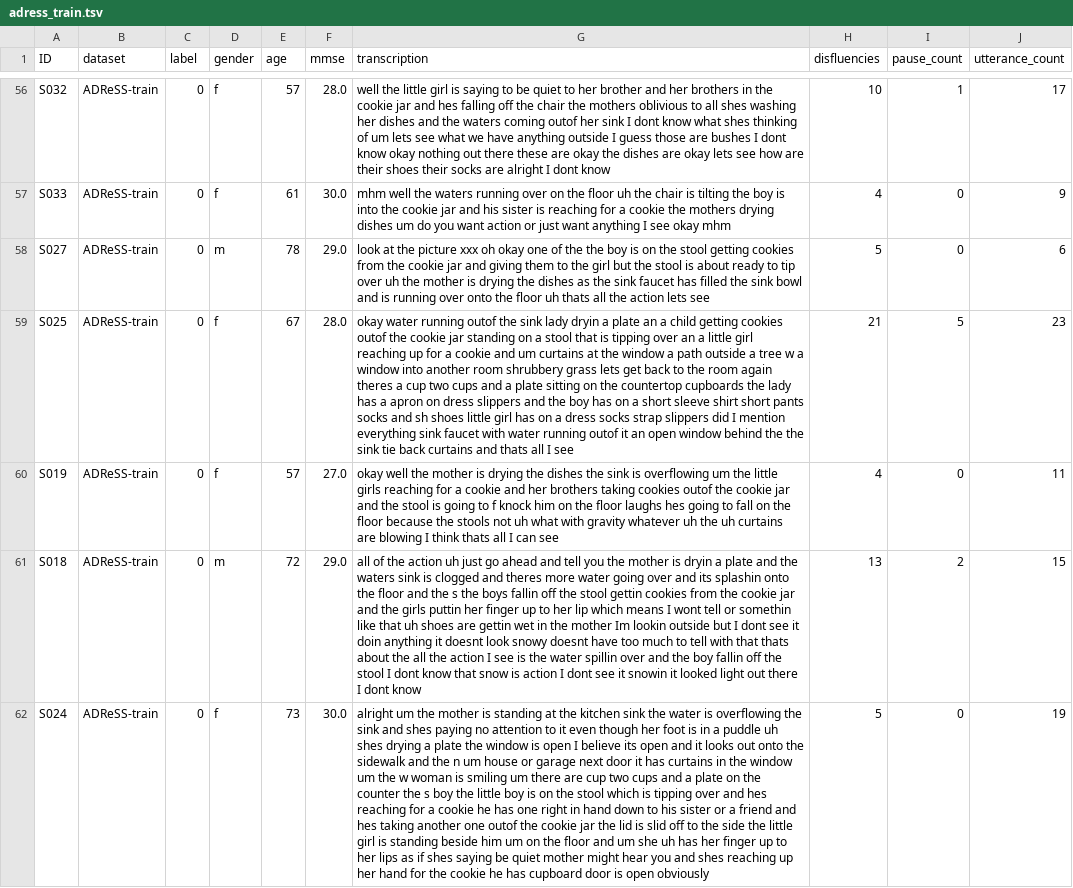
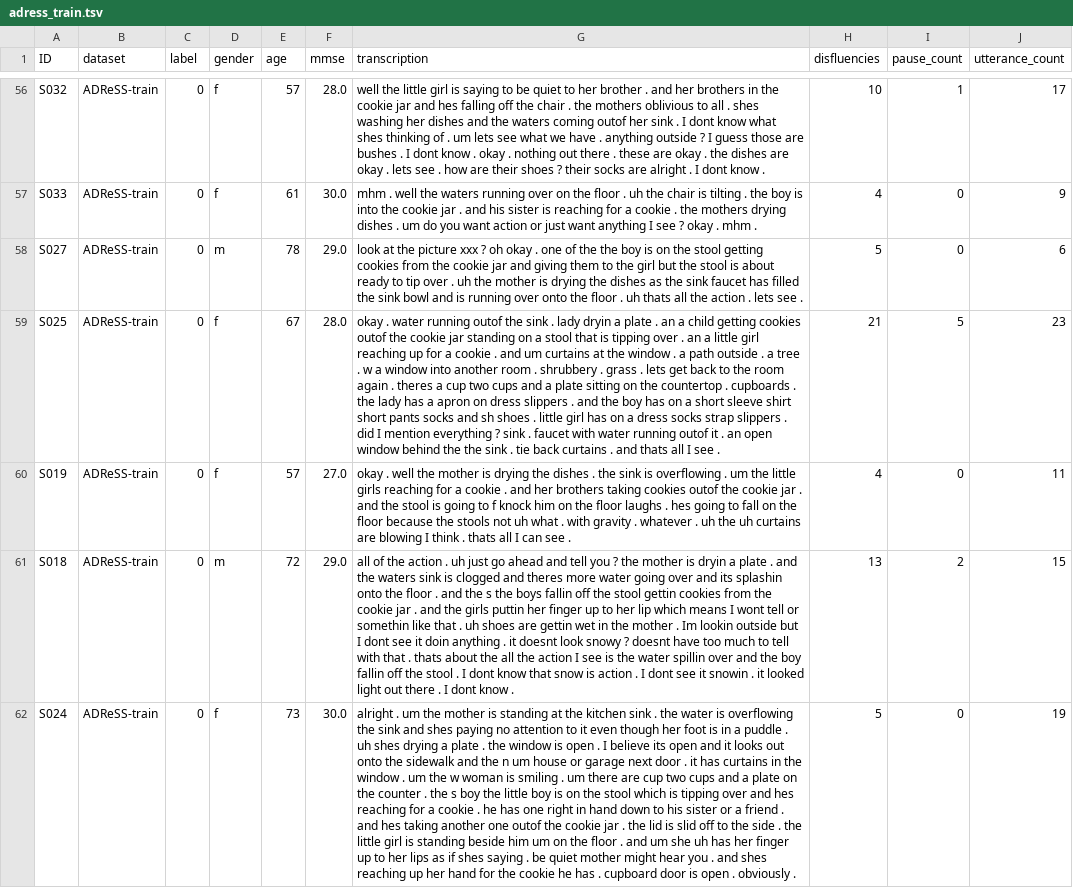
Before and after one commit to beckiechill/bachelor-thesis, a TSV file: data/adress_train.tsv, drawn as a sheet; only a part is shown, gaps mark what is left out; the diff covers the shown part only; the diff names each change by its address in the sheet, - before the commit and + after, or states it on an @@ line.

```diff
--- a/data/adress_train.tsv
+++ b/data/adress_train.tsv
-G56 (transcription): …her brother and her brothers in the cookie jar and hes falling off the chair the mothers oblivious to all shes washing her dishes and the waters coming outof her sink I dont know what shes thinking of um lets see what we have anything outside I guess those are bushes I dont know okay nothing out there these are okay the dishes are okay lets see how are their shoes their socks are alright I dont know
+G56 (transcription): …her brother . and her brothers in the cookie jar and hes falling off the chair . the mothers oblivious to all . shes washing her dishes and the waters coming outof her sink . I dont know what shes thinking of . um lets see what we have . anything outside ? I guess those are bushes . I dont know . okay . nothing out there . these are okay . the dishes are okay . lets see . how are their shoes ? their socks are alright . I dont know .
-G57 (transcription): mhm well the waters running over on the floor uh the chair is tilting the boy is into the cookie jar and his sister is reaching for a cookie the mothers drying dishes um do you want action or just want anything I see okay mhm
+G57 (transcription): mhm . well the waters running over on the floor . uh the chair is tilting . the boy is into the cookie jar . and his sister is reaching for a cookie . the mothers drying dishes . um do you want action or just want anything I see ? okay . mhm .
-G58 (transcription): …picture xxx oh okay one of the the boy is on the stool getting cookies from the cookie jar and giving them to the girl but the stool is about ready to tip over uh the mother is drying the dishes as the sink faucet has filled the sink bowl and is running over onto the floor uh thats all the action lets see
+G58 (transcription): …picture xxx ? oh okay . one of the the boy is on the stool getting cookies from the cookie jar and giving them to the girl but the stool is about ready to tip over . uh the mother is drying the dishes as the sink faucet has filled the sink bowl and is running over onto the floor . uh thats all the action . lets see .
-G59 (transcription): okay water running outof the sink lady dryin a plate an a child getting cookies outof the cookie jar standing on a stool that is tipping over an a little girl reaching up for a cookie and um curtains at the window a path outside a tree w a window into another room shrubbery grass lets get back to the room again theres a cup two cups and a plate sitting on the countertop cupboards the lady has a apron on dress slippers and the boy has on a short sleeve shirt short pants socks and sh shoes little girl has on a dress socks strap slippers did I mention everything sink faucet with water running outof it an open window behind the the sink tie back curtains and thats all I see
+G59 (transcription): okay . water running outof the sink . lady dryin a plate . an a child getting cookies outof the cookie jar standing on a stool that is tipping over . an a little girl reaching up for a cookie . and um curtains at the window . a path outside . a tree . w a window into another room . shrubbery . grass . lets get back to the room again . theres a cup two cups and a plate sitting on the countertop . cupboards . the lady has a apron on dress slippers . and the boy has on a short sleeve shirt short pants socks and sh shoes . little girl has on a dress socks strap slippers . did I mention everything ? sink . faucet with water running outof it . an open window behind the the sink . tie back curtains . and thats all I see .
-G60 (transcription): okay well the mother is drying the dishes the sink is overflowing um the little girls reaching for a cookie and her brothers taking cookies outof the cookie jar and the stool is going to f knock him on the floor laughs hes going to fall on the floor because the stools not uh what with gravity whatever uh the uh curtains are blowing I think thats all I can see
+G60 (transcription): okay . well the mother is drying the dishes . the sink is overflowing . um the little girls reaching for a cookie . and her brothers taking cookies outof the cookie jar . and the stool is going to f knock him on the floor laughs . hes going to fall on the floor because the stools not uh what . with gravity . whatever . uh the uh curtains are blowing I think . thats all I can see .
-G61 (transcription): …the action uh just go ahead and tell you the mother is dryin a plate and the waters sink is clogged and theres more water going over and its splashin onto the floor and the s the boys fallin off the stool gettin cookies from the cookie jar and the girls puttin her finger up to her lip which means I wont tell or somethin like that uh shoes are gettin wet in the mother Im lookin outside but I dont see it doin anything it doesnt look snowy doesnt have too much to tell with that thats about the all the action I see is the water spillin over and the boy fallin off the stool I dont know that snow is action I dont see it snowin it looked light out there I dont know
+G61 (transcription): …the action . uh just go ahead and tell you ? the mother is dryin a plate . and the waters sink is clogged and theres more water going over and its splashin onto the floor . and the s the boys fallin off the stool gettin cookies from the cookie jar . and the girls puttin her finger up to her lip which means I wont tell or somethin like that . uh shoes are gettin wet in the mother . Im lookin outside but I dont see it doin anything . it doesnt look snowy ? doesnt have too much to tell with that . thats about the all the action I see is the water spillin over and the boy fallin off the stool . I dont know that snow is action . I dont see it snowin . it looked light out there . I dont know .
-G62 (transcription): alright um the mother is standing at the kitchen sink the water is overflowing the sink and shes paying no attention to it even though her foot is in a puddle uh shes drying a plate the window is open I believe its open and it looks out onto the sidewalk and the n um house or garage next door it has curtains in the window um the w woman is smiling um there are cup two cups and a plate on the counter the s boy the little boy is on the stool which is tipping over and hes reaching for a cookie he has one right in hand down to his sister or a friend and hes taking another one outof the cookie jar the lid is slid off to the side the little girl is standing beside him um on the floor and um she uh has her finger up to her lips as if shes saying be quiet mother might hear you and shes reaching up her hand for the cookie he has cupboard door is open obviously
+G62 (transcription): alright . um the mother is standing at the kitchen sink . the water is overflowing the sink and shes paying no attention to it even though her foot is in a puddle . uh shes drying a plate . the window is open . I believe its open and it looks out onto the sidewalk and the n um house or garage next door . it has curtains in the window . um the w woman is smiling . um there are cup two cups and a plate on the counter . the s boy the little boy is on the stool which is tipping over and hes reaching for a cookie . he has one right in hand down to his sister or a friend . and hes taking another one outof the cookie jar . the lid is slid off to the side . the little girl is standing beside him um on the floor . and um she uh has her finger up to her lips as if shes saying . be quiet mother might hear you . and shes reaching up her hand for the cookie he has . cupboard door is open . obviously .
```
Also changed, not shown: 101 edited cells elsewhere in this file, data/adress_test.tsv, output/predictions/adress_test_predictions.tsv, 36 other files.
